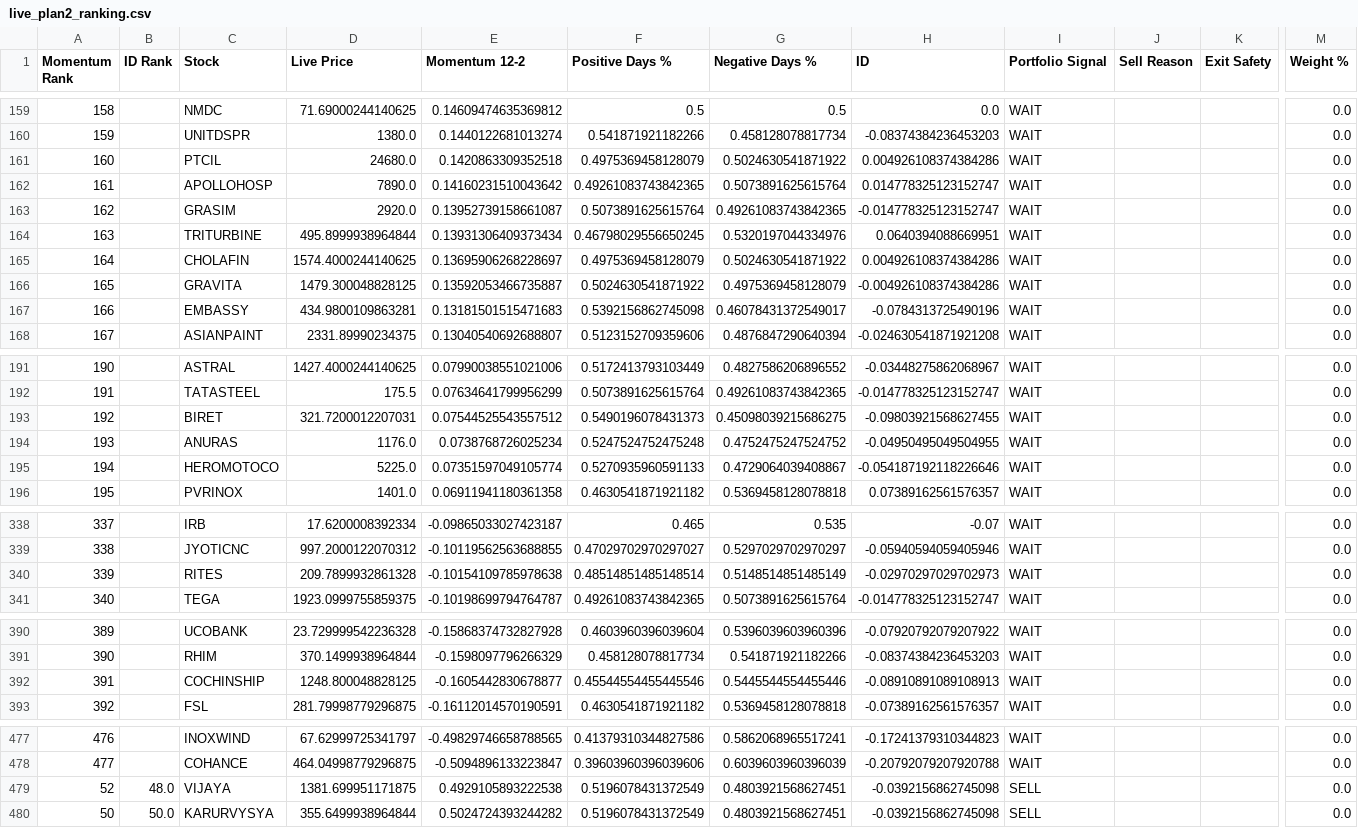
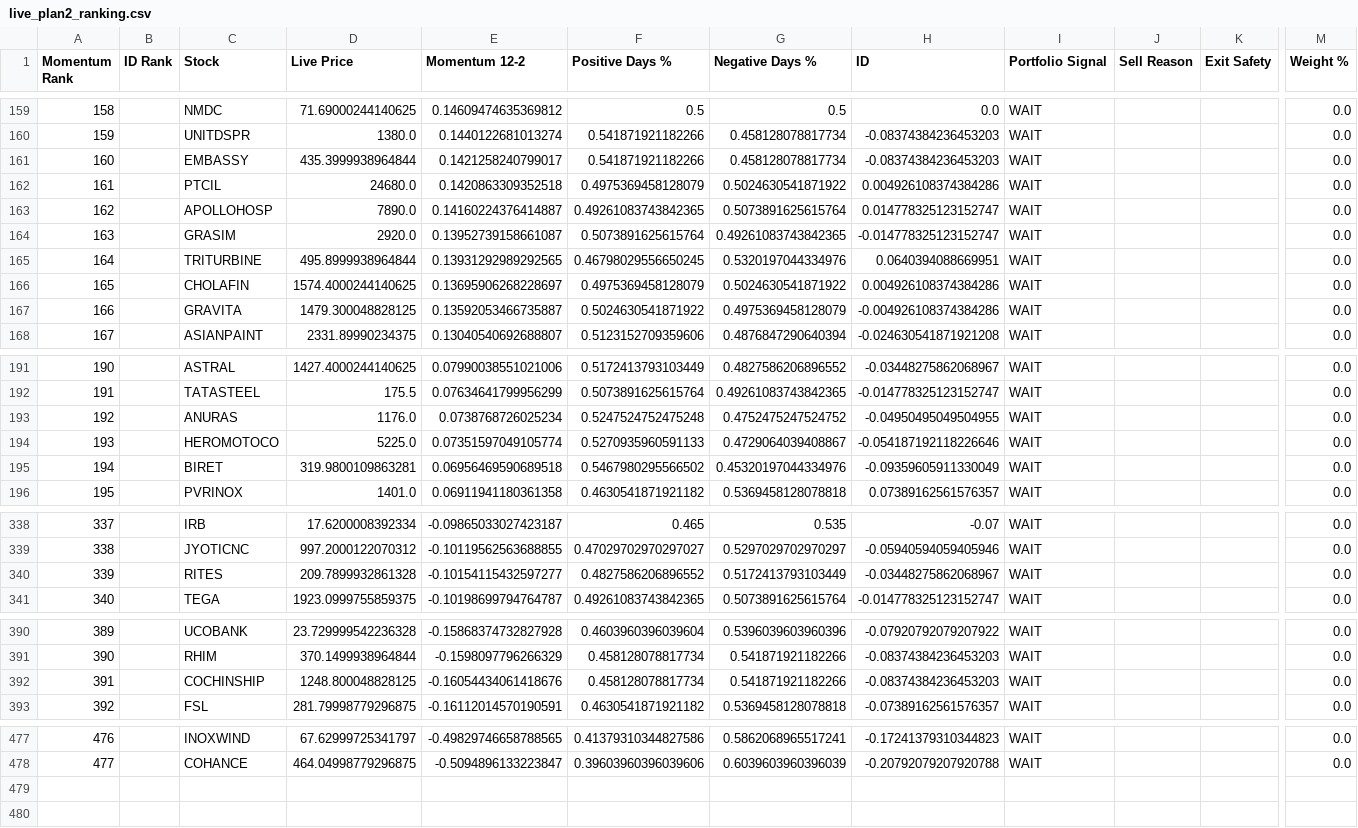
Before and after one commit to balasankar041-lang/moment, a CSV file: live_plan2_ranking.csv, drawn as a sheet; only a part is shown, gaps mark what is left out; removed rows and columns are numbered as before the commit, all else as after; rows hold the shown columns only; the diff covers the shown part only; the diff names each change by its address in the sheet, - before the commit and + after, or states it on an @@ line.

```diff
--- a/live_plan2_ranking.csv
+++ b/live_plan2_ranking.csv
+row 161: 160 |  | EMBASSY | 435.3999938964844 | 0.1421258240799017 | 0.541871921182266 | 0.458128078817734 | -0.08374384236453203 | WAIT |  |  | 0.0
@@ column A (Momentum Rank) renumbered between rows 162 and 194 @@
-E163 (Momentum 12-2): 0.14160231510043642
+E163 (Momentum 12-2): 0.14160224376414887
-E165 (Momentum 12-2): 0.13931306409373434
+E165 (Momentum 12-2): 0.13931292989292565
-row 167: 166 |  | EMBASSY | 434.9800109863281 | 0.13181501515471683 | 0.5392156862745098 | 0.46078431372549017 | -0.0784313725490196 | WAIT |  |  | 0.0
-row 193: 192 |  | BIRET | 321.7200012207031 | 0.07544525543557512 | 0.5490196078431373 | 0.45098039215686275 | -0.09803921568627455 | WAIT |  |  | 0.0
+row 195: 194 |  | BIRET | 319.9800109863281 | 0.06956469590689518 | 0.5467980295566502 | 0.45320197044334976 | -0.09359605911330049 | WAIT |  |  | 0.0
-E340 (Momentum 12-2): -0.10154109785978638
+E340 (Momentum 12-2): -0.10154115432597277
-F340 (Positive Days %): 0.48514851485148514
+F340 (Positive Days %): 0.4827586206896552
-G340 (Negative Days %): 0.5148514851485149
+G340 (Negative Days %): 0.5172413793103449
-H340 (ID): -0.02970297029702973
+H340 (ID): -0.03448275862068967
-E392 (Momentum 12-2): -0.1605442830678877
+E392 (Momentum 12-2): -0.16054434061418676
-F392 (Positive Days %): 0.45544554455445546
+F392 (Positive Days %): 0.458128078817734
-G392 (Negative Days %): 0.5445544554455446
+G392 (Negative Days %): 0.541871921182266
-H392 (ID): -0.08910891089108913
+H392 (ID): -0.08374384236453203
-row 479: 52 | 48.0 | VIJAYA | 1381.699951171875 | 0.4929105893222538 | 0.5196078431372549 | 0.4803921568627451 | -0.0392156862745098 | SELL |  |  | 0.0
-row 480: 50 | 50.0 | KARURVYSYA | 355.6499938964844 | 0.5024724393244282 | 0.5196078431372549 | 0.4803921568627451 | -0.0392156862745098 | SELL |  |  | 0.0
```
Also changed, not shown: 31 edited cells elsewhere in this file, advanced_market_intelligence.csv, live_plan2_top100.csv, 5 other files.
